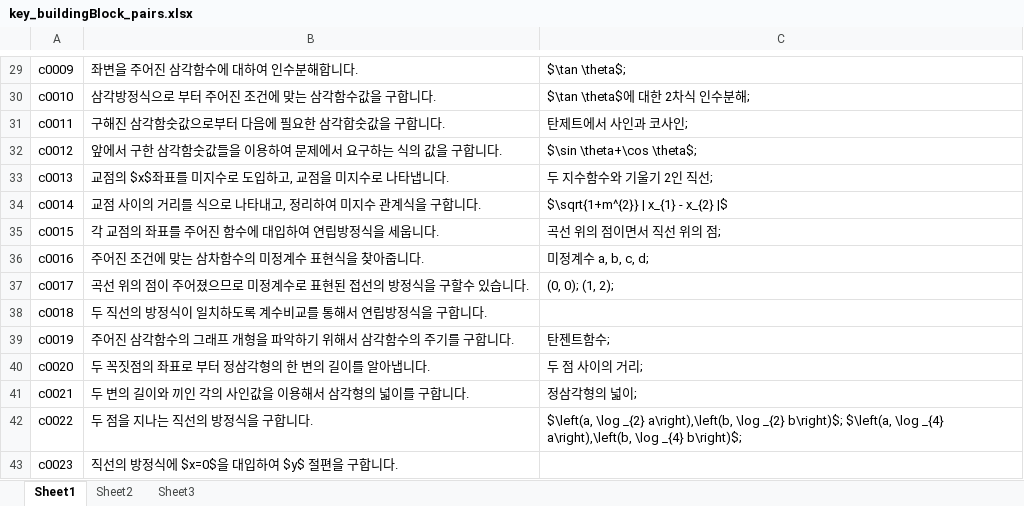
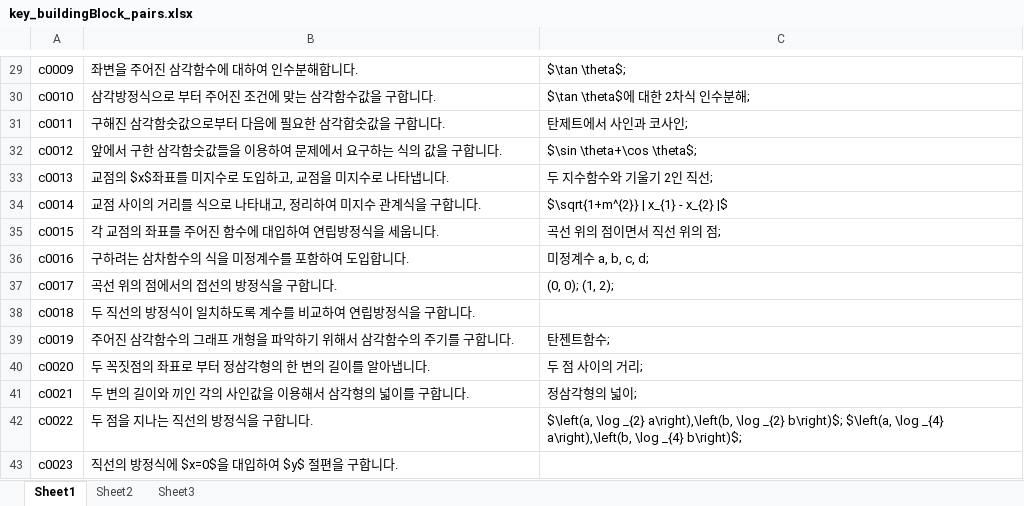
Before and after one commit to sheomonger/BuildingBlocks_2022KCSAT, an Excel workbook: key_buildingBlock_pairs.xlsx, sheet Sheet1, drawn as a sheet; only a part is shown, gaps mark what is left out; values as stored, in another font and other column widths than the file's, no borders; the diff covers the shown part only; the diff names each change by its address in the sheet, - before the commit and + after, or states it on an @@ line.

```diff
--- a/key_buildingBlock_pairs.xlsx (sheet Sheet1)
+++ b/key_buildingBlock_pairs.xlsx (sheet Sheet1)
-B36: 주어진 조건에 맞는 삼차함수의 미정계수 표현식을 찾아줍니다.
+B36: 구하려는 삼차함수의 식을 미정계수를 포함하여 도입합니다.
-B37: 곡선 위의 점이 주어졌으므로 미정계수로 표현된 접선의 방정식을 구할수 있습니다.
+B37: 곡선 위의 점에서의 접선의 방정식을 구합니다.
-B38: 두 직선의 방정식이 일치하도록 계수비교를 통해서 연립방정식을 구합니다.
+B38: 두 직선의 방정식이 일치하도록 계수를 비교하여 연립방정식을 구합니다.
```
Also changed, not shown: 10 added rows and 8 edited cells elsewhere in this sheet, 1 other file.
